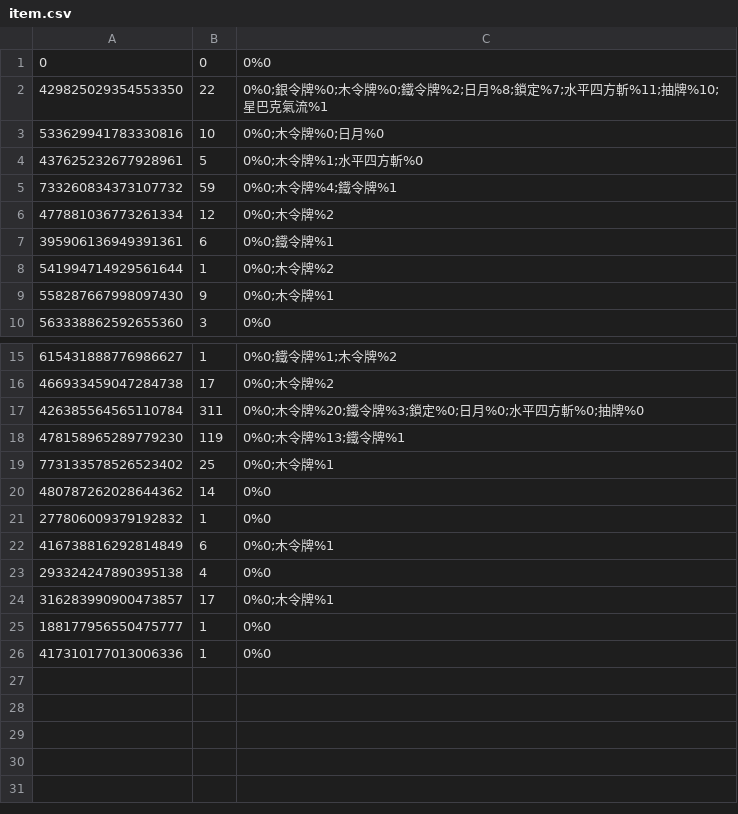
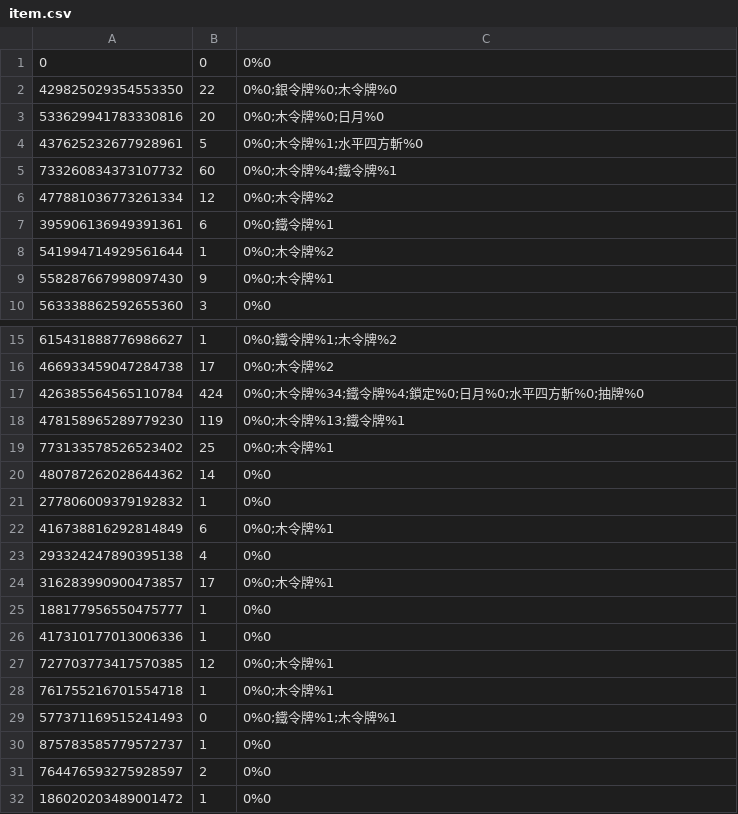
Before and after one commit to KomarouTheWolf/KomarouBot, a CSV file: csvfile/item.csv, drawn as a sheet; only a part is shown, gaps mark what is left out.

```diff
--- a/csvfile/item.csv
+++ b/csvfile/item.csv
@@ -1,6 +1,6 @@
 0,0,0%0
-429825029354553350,22,0%0;銀令牌%0;木令牌%0;鐵令牌%2;日月%8;鎖定%7;水平四方斬%11;抽牌%10;星巴克氣流%1
-533629941783330816,10,0%0;木令牌%0;日月%0
+429825029354553350,22,0%0;銀令牌%0;木令牌%0
+533629941783330816,20,0%0;木令牌%0;日月%0
 437625232677928961,5,0%0;木令牌%1;水平四方斬%0
-733260834373107732,59,0%0;木令牌%4;鐵令牌%1
+733260834373107732,60,0%0;木令牌%4;鐵令牌%1
 477881036773261334,12,0%0;木令牌%2
@@ -16,3 +16,3 @@
 466933459047284738,17,0%0;木令牌%2
-426385564565110784,311,0%0;木令牌%20;鐵令牌%3;鎖定%0;日月%0;水平四方斬%0;抽牌%0
+426385564565110784,424,0%0;木令牌%34;鐵令牌%4;鎖定%0;日月%0;水平四方斬%0;抽牌%0
 478158965289779230,119,0%0;木令牌%13;鐵令牌%1
@@ -26 +26,7 @@
 417310177013006336,1,0%0
+727703773417570385,12,0%0;木令牌%1
+761755216701554718,1,0%0;木令牌%1
+577371169515241493,0,0%0;鐵令牌%1;木令牌%1
+875783585779572737,1,0%0
+764476593275928597,2,0%0
+186020203489001472,1,0%0
```
Also changed, not shown: csvfile/killed.csv, csvfile/rpgweapon.csv, 3 other files.
